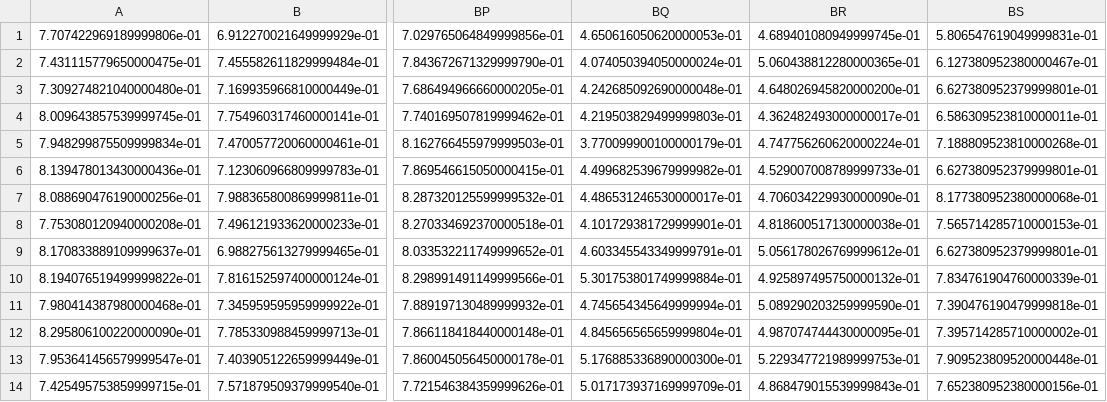
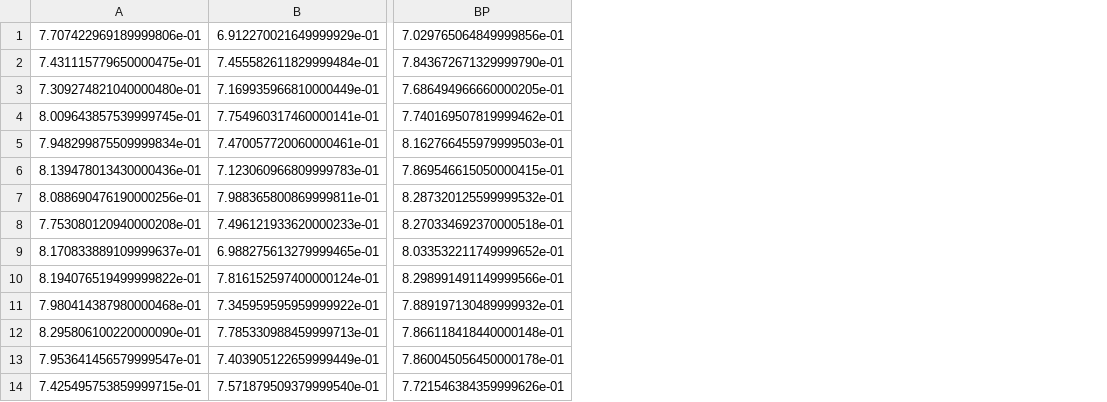
Before and after one commit to jamesrobertlloyd/dataset-space, a CSV file: results/class/default/summary.csv, drawn as a sheet; only a part is shown, gaps mark what is left out; the diff names each change by its address in the sheet, - before the commit and + after, or states it on an @@ line.

Commit message:
New results

```diff
--- a/results/class/default/summary.csv
+++ b/results/class/default/summary.csv
-column BQ, rows 1-14: 4.650616050620000053e-01 | 4.074050394050000024e-01 | 4.242685092690000048e-01 | 4.219503829499999803e-01 | 3.770099900100000179e-01 | 4.499682539679999982e-01 | 4.486531246530000017e-01 | 4.101729381729999901e-01 | 4.603345543349999791e-01 | 5.301753801749999884e-01 | 4.745654345649999994e-01 | 4.845656565659999804e-01 | 5.176885336890000300e-01 | 5.017173937169999709e-01
-column BR, rows 1-14: 4.689401080949999745e-01 | 5.060438812280000365e-01 | 4.648026945820000200e-01 | 4.362482493000000017e-01 | 4.747756260620000224e-01 | 4.529007008789999733e-01 | 4.706034229930000090e-01 | 4.818600517130000038e-01 | 5.056178026769999612e-01 | 4.925897495750000132e-01 | 5.089290203259999590e-01 | 4.987074744430000095e-01 | 5.229347721989999753e-01 | 4.868479015539999843e-01
-column BS, rows 1-14: 5.806547619049999831e-01 | 6.127380952380000467e-01 | 6.627380952379999801e-01 | 6.586309523810000011e-01 | 7.188809523810000268e-01 | 6.627380952379999801e-01 | 8.177380952380000068e-01 | 7.565714285710000153e-01 | 6.627380952379999801e-01 | 7.834761904760000339e-01 | 7.390476190479999818e-01 | 7.395714285710000002e-01 | 7.909523809520000448e-01 | 7.652380952380000156e-01
```
Also changed, not shown: 7 other files.
